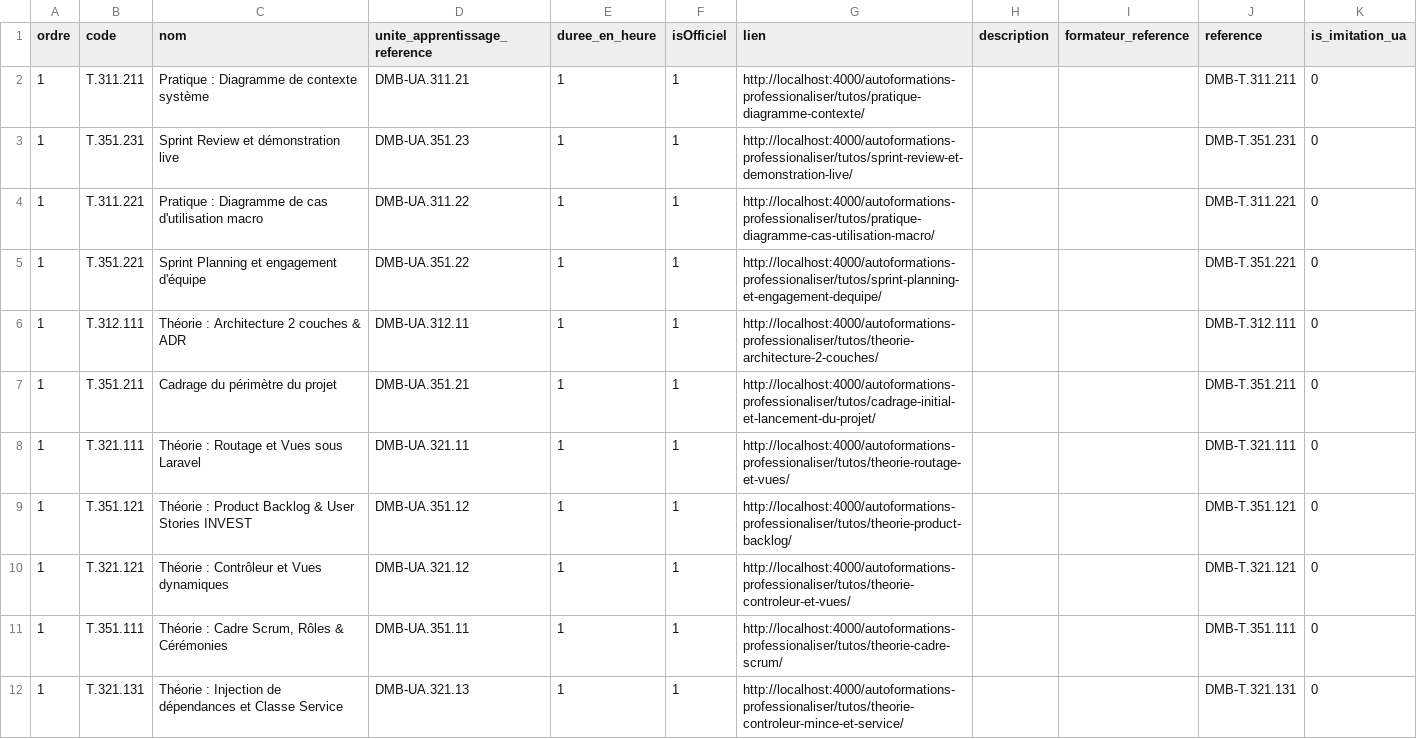
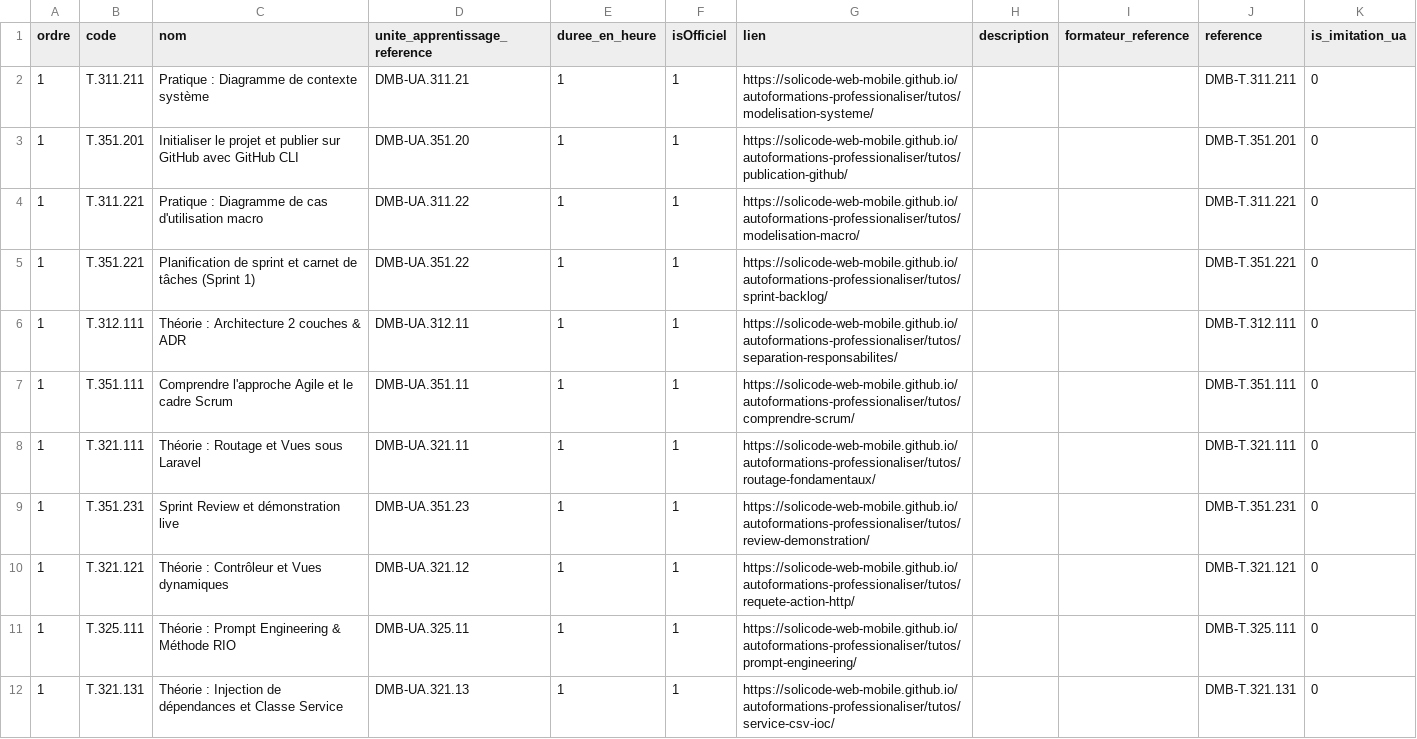
Before and after one commit to solicode-lms/app, a CSV file: deploy/imports/sessions/mobile/chapitres.csv, drawn as a sheet; only a part is shown; the diff covers the shown part only.

```diff
--- a/deploy/imports/sessions/mobile/chapitres.csv
+++ b/deploy/imports/sessions/mobile/chapitres.csv
@@ -1,12 +1,12 @@
 "ordre","code","nom","unite_apprentissage_reference","duree_en_heure","isOfficiel","lien","description","formateur_reference","reference","is_imitation_ua"
-"1","T.311.211","Pratique : Diagramme de contexte système","DMB-UA.311.21","1","1","http://localhost:4000/autoformations-professionaliser/tutos/pratique-diagramme-contexte/","","","DMB-T.311.211","0"
-"1","T.351.231","Sprint Review et démonstration live","DMB-UA.351.23","1","1","http://localhost:4000/autoformations-professionaliser/tutos/sprint-review-et-demonstration-live/","","","DMB-T.351.231","0"
-"1","T.311.221","Pratique : Diagramme de cas d'utilisation macro","DMB-UA.311.22","1","1","http://localhost:4000/autoformations-professionaliser/tutos/pratique-diagramme-cas-utilisation-macro/","","","DMB-T.311.221","0"
-"1","T.351.221","Sprint Planning et engagement d'équipe","DMB-UA.351.22","1","1","http://localhost:4000/autoformations-professionaliser/tutos/sprint-planning-et-engagement-dequipe/","","","DMB-T.351.221","0"
-"1","T.312.111","Théorie : Architecture 2 couches & ADR","DMB-UA.312.11","1","1","http://localhost:4000/autoformations-professionaliser/tutos/theorie-architecture-2-couches/","","","DMB-T.312.111","0"
-"1","T.351.211","Cadrage du périmètre du projet","DMB-UA.351.21","1","1","http://localhost:4000/autoformations-professionaliser/tutos/cadrage-initial-et-lancement-du-projet/","","","DMB-T.351.211","0"
-"1","T.321.111","Théorie : Routage et Vues sous Laravel","DMB-UA.321.11","1","1","http://localhost:4000/autoformations-professionaliser/tutos/theorie-routage-et-vues/","","","DMB-T.321.111","0"
-"1","T.351.121","Théorie : Product Backlog & User Stories INVEST","DMB-UA.351.12","1","1","http://localhost:4000/autoformations-professionaliser/tutos/theorie-product-backlog/","","","DMB-T.351.121","0"
-"1","T.321.121","Théorie : Contrôleur et Vues dynamiques","DMB-UA.321.12","1","1","http://localhost:4000/autoformations-professionaliser/tutos/theorie-controleur-et-vues/","","","DMB-T.321.121","0"
-"1","T.351.111","Théorie : Cadre Scrum, Rôles & Cérémonies","DMB-UA.351.11","1","1","http://localhost:4000/autoformations-professionaliser/tutos/theorie-cadre-scrum/","","","DMB-T.351.111","0"
-"1","T.321.131","Théorie : Injection de dépendances et Classe Service","DMB-UA.321.13","1","1","http://localhost:4000/autoformations-professionaliser/tutos/theorie-controleur-mince-et-service/","","","DMB-T.321.131","0"
+"1","T.311.211","Pratique : Diagramme de contexte système","DMB-UA.311.21","1","1","https://solicode-web-mobile.github.io/autoformations-professionaliser/tutos/modelisation-systeme/","","","DMB-T.311.211","0"
+"1","T.351.201","Initialiser le projet et publier sur GitHub avec GitHub CLI","DMB-UA.351.20","1","1","https://solicode-web-mobile.github.io/autoformations-professionaliser/tutos/publication-github/","","","DMB-T.351.201","0"
+"1","T.311.221","Pratique : Diagramme de cas d'utilisation macro","DMB-UA.311.22","1","1","https://solicode-web-mobile.github.io/autoformations-professionaliser/tutos/modelisation-macro/","","","DMB-T.311.221","0"
+"1","T.351.221","Planification de sprint et carnet de tâches (Sprint 1)","DMB-UA.351.22","1","1","https://solicode-web-mobile.github.io/autoformations-professionaliser/tutos/sprint-backlog/","","","DMB-T.351.221","0"
+"1","T.312.111","Théorie : Architecture 2 couches & ADR","DMB-UA.312.11","1","1","https://solicode-web-mobile.github.io/autoformations-professionaliser/tutos/separation-responsabilites/","","","DMB-T.312.111","0"
+"1","T.351.111","Comprendre l'approche Agile et le cadre Scrum","DMB-UA.351.11","1","1","https://solicode-web-mobile.github.io/autoformations-professionaliser/tutos/comprendre-scrum/","","","DMB-T.351.111","0"
+"1","T.321.111","Théorie : Routage et Vues sous Laravel","DMB-UA.321.11","1","1","https://solicode-web-mobile.github.io/autoformations-professionaliser/tutos/routage-fondamentaux/","","","DMB-T.321.111","0"
+"1","T.351.231","Sprint Review et démonstration live","DMB-UA.351.23","1","1","https://solicode-web-mobile.github.io/autoformations-professionaliser/tutos/review-demonstration/","","","DMB-T.351.231","0"
+"1","T.321.121","Théorie : Contrôleur et Vues dynamiques","DMB-UA.321.12","1","1","https://solicode-web-mobile.github.io/autoformations-professionaliser/tutos/requete-action-http/","","","DMB-T.321.121","0"
+"1","T.325.111","Théorie : Prompt Engineering & Méthode RIO","DMB-UA.325.11","1","1","https://solicode-web-mobile.github.io/autoformations-professionaliser/tutos/prompt-engineering/","","","DMB-T.325.111","0"
+"1","T.321.131","Théorie : Injection de dépendances et Classe Service","DMB-UA.321.13","1","1","https://solicode-web-mobile.github.io/autoformations-professionaliser/tutos/service-csv-ioc/","","","DMB-T.321.131","0"
```
Also changed, not shown: 9 added rows, 3 removed rows and 40 edited cells elsewhere in this file, deploy/imports/sessions/mobile/sessionFormation.csv, deploy/imports/sessions/mobile/uniteApprentissages.csv, 9 other files.
